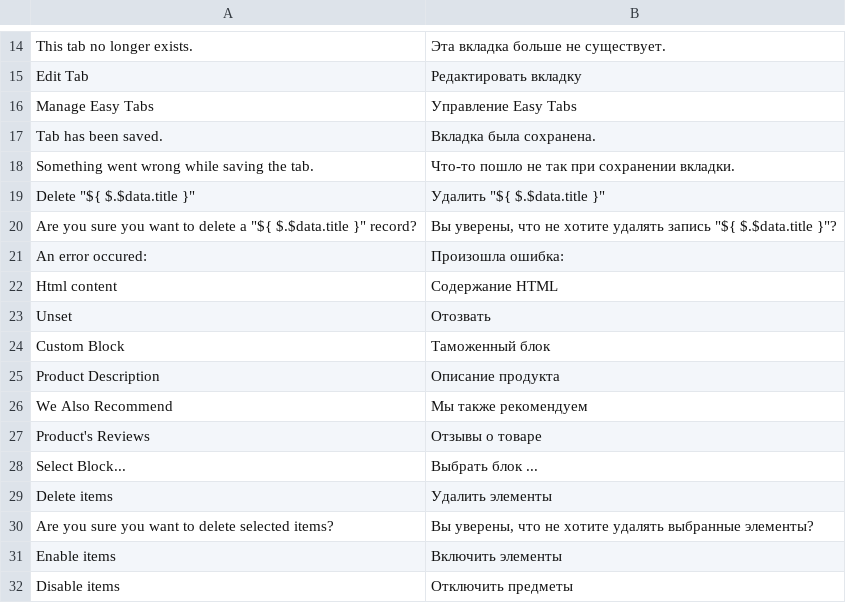
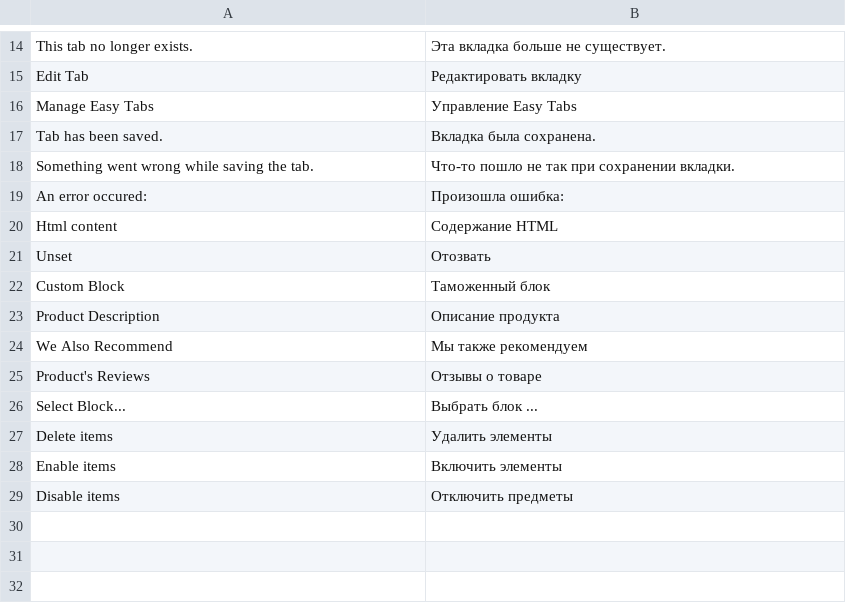
Before and after one commit to swissup/module-easytabs, a CSV file: i18n/ru_RU.csv, drawn as a sheet; only a part is shown, gaps mark what is left out; the diff names each change by its address in the sheet, - before the commit and + after, or states it on an @@ line.

Commit message:
Translations updated

```diff
--- a/i18n/ru_RU.csv
+++ b/i18n/ru_RU.csv
-row 19: Delete "${ $.$data.title }" | Удалить "${ $.$data.title }"
-row 20: Are you sure you want to delete a "${ $.$data.title }" record? | Вы уверены, что не хотите удалять запись "${ $.$data.title }"?
-row 30: Are you sure you want to delete selected items? | Вы уверены, что не хотите удалять выбранные элементы?
```
Also changed, not shown: i18n/ar_SA.csv, i18n/de_DE.csv, 15 other files.
